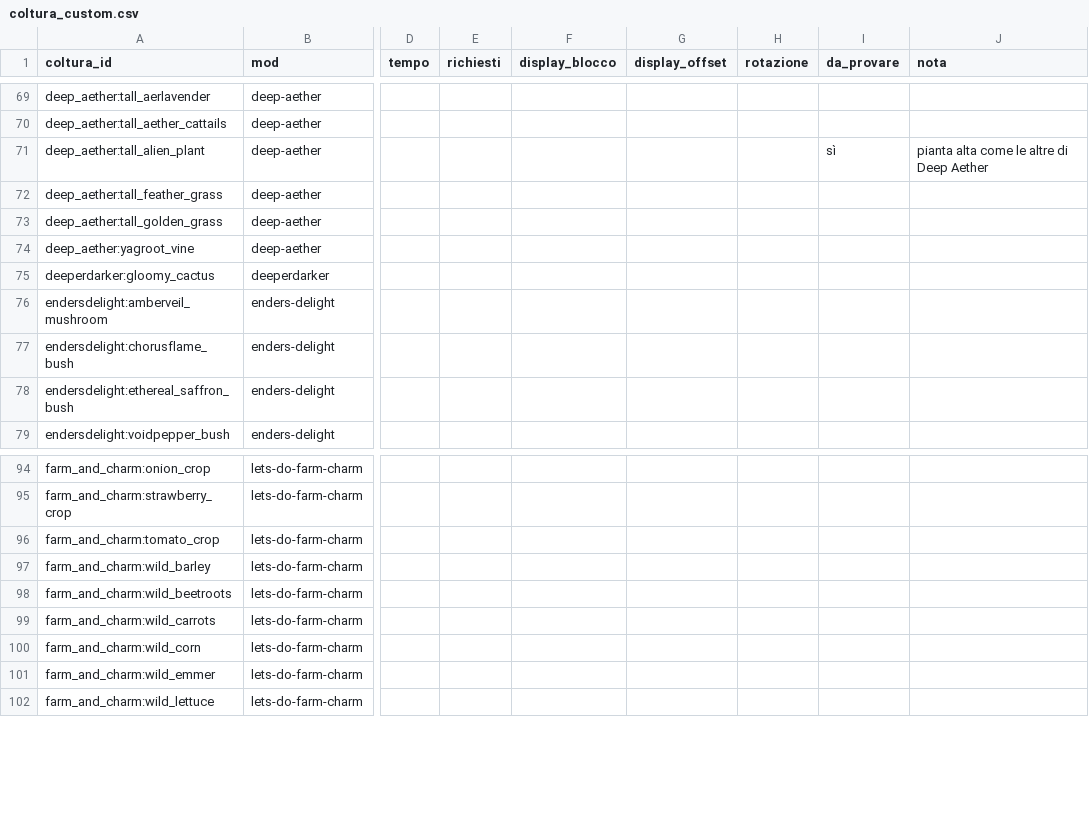
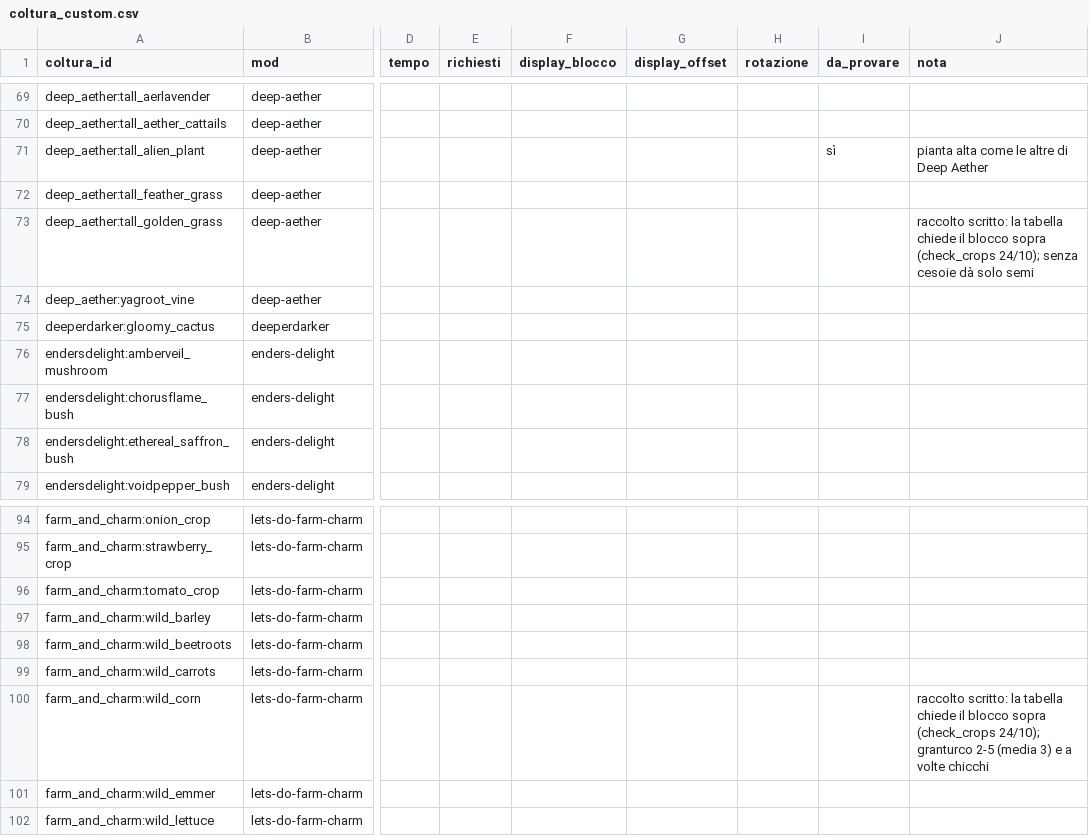
Before and after one commit to mango-craft/mango-craft, a CSV file: 1.21.1/data/vasi/coltura_custom.csv, drawn as a sheet; only a part is shown, gaps mark what is left out; the diff names each change by its address in the sheet, - before the commit and + after, or states it on an @@ line.

```diff
--- a/1.21.1/data/vasi/coltura_custom.csv
+++ b/1.21.1/data/vasi/coltura_custom.csv
-J73 (nota): (empty)
+J73 (nota): raccolto scritto: la tabella chiede il blocco sopra (check_crops 24/10); senza cesoie dà solo semi
-J100 (nota): (empty)
+J100 (nota): raccolto scritto: la tabella chiede il blocco sopra (check_crops 24/10); granturco 2-5 (media 3) e a volte chicchi
```
Also changed, not shown: 1.21.1/data/vasi/coltura_raccolto_custom.csv, 7 other files.
